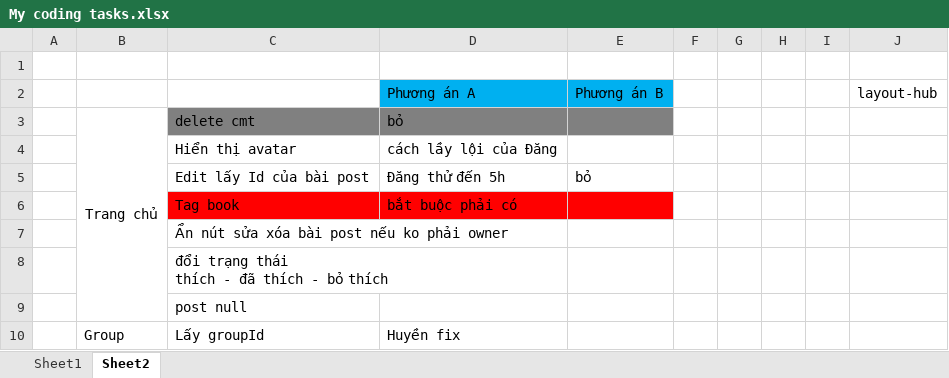
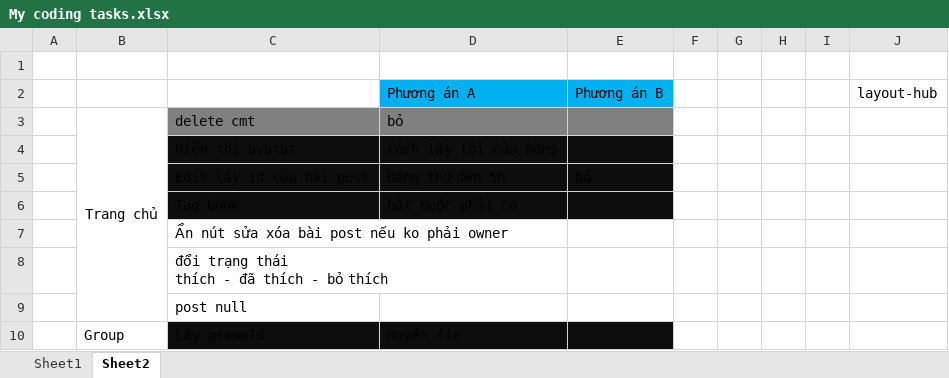
Before and after one commit to sangnvus/201609JS02, an Excel workbook: WIP/Users/HuyenPT/My coding tasks.xlsx, sheet Sheet2, drawn as a sheet; values as stored, in another font and other column widths than the file's, no borders; the diff names each change by its address in the sheet, - before the commit and + after, or states it on an @@ line.

```diff
--- a/WIP/Users/HuyenPT/My coding tasks.xlsx (sheet Sheet2)
+++ b/WIP/Users/HuyenPT/My coding tasks.xlsx (sheet Sheet2)
-C4:E5 fill: none
+C4:E5 fill: #0D0D0D
-C6:E6 fill: #FF0000
+C6:E6 fill: #0D0D0D
-C10:E10 fill: none
+C10:E10 fill: #0D0D0D
```
Also changed, not shown: 15 other files.
